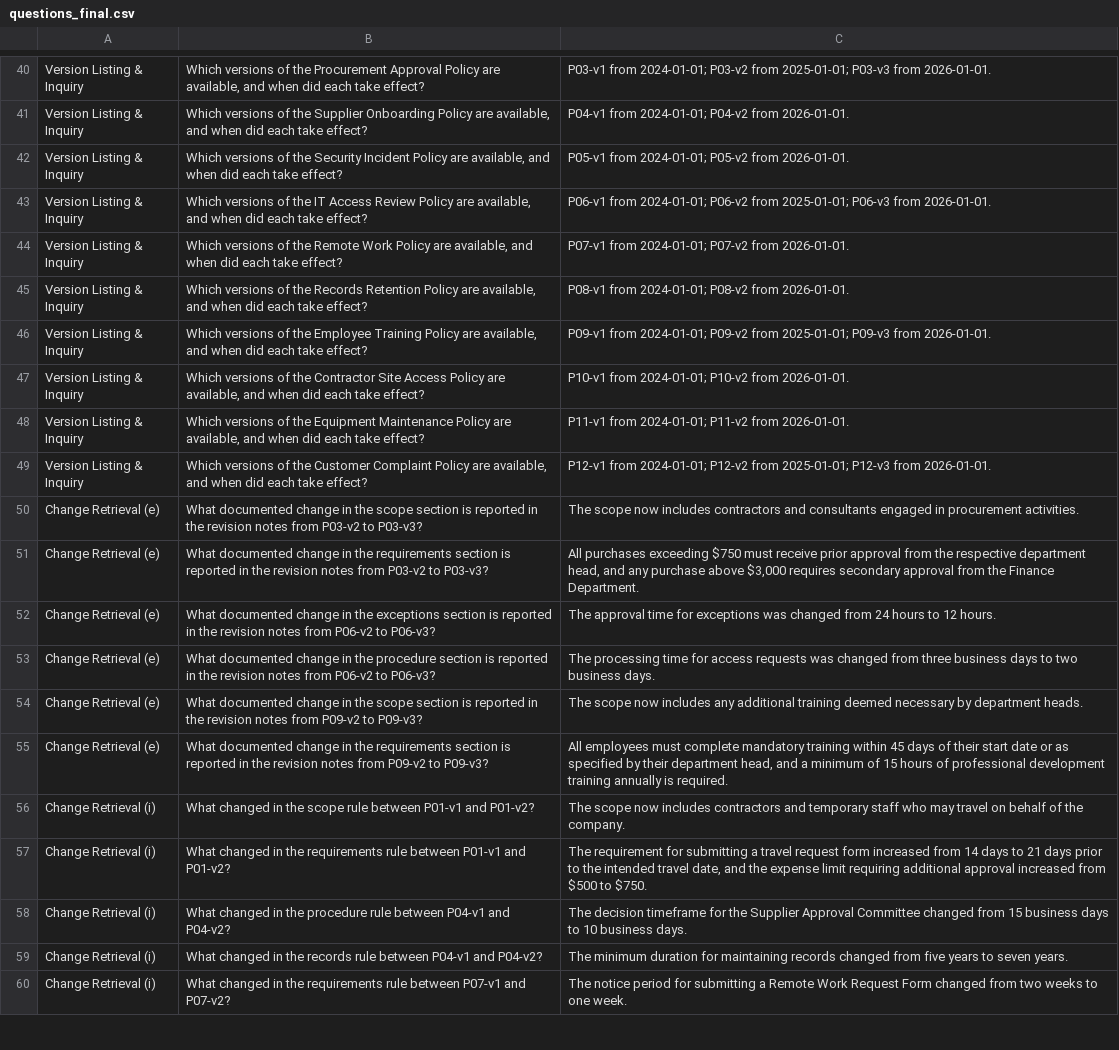
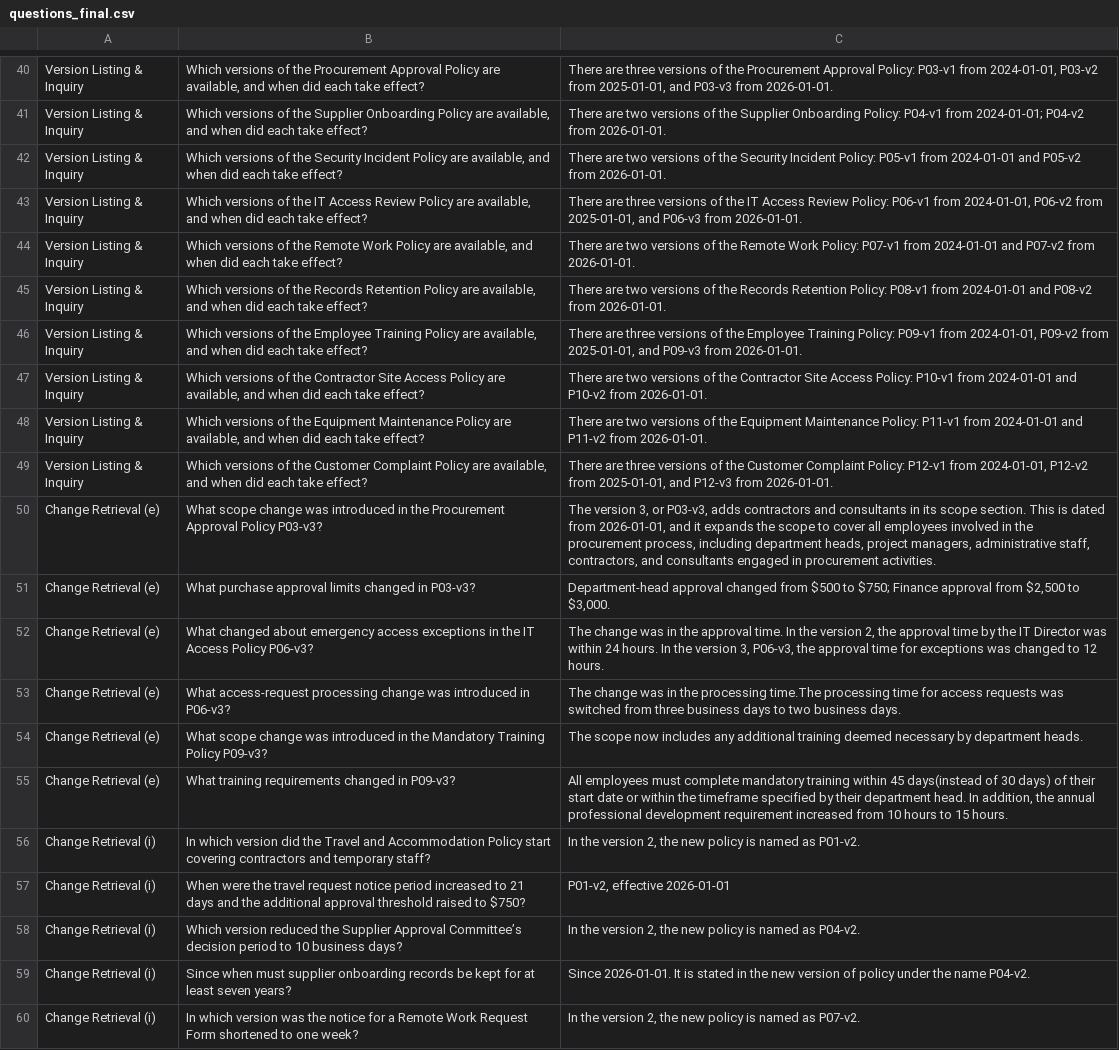
Before and after one commit to zariness00/Policy-aware-RAG, a CSV file: dataset/questions_final.csv, drawn as a sheet; only a part is shown, gaps mark what is left out; removed rows and columns are numbered as before the commit, all else as after; the diff covers the shown part only; the diff names each change by its address in the sheet, - before the commit and + after, or states it on an @@ line.

```diff
--- a/dataset/questions_final.csv
+++ b/dataset/questions_final.csv
-C40: P03-v1 from 2024-01-01; P03-v2 from 2025-01-01; P03-v3 from…
+C40: There are three versions of the Procurement Approval Policy: P03-v1 from 2024-01-01, P03-v2 from 2025-01-01, and P03-v3 from…
-C41: P04-v1 from…
+C41: There are two versions of the Supplier Onboarding Policy: P04-v1 from…
-C42: P05-v1 from 2024-01-01; P05-v2 from…
+C42: There are two versions of the Security Incident Policy: P05-v1 from 2024-01-01 and P05-v2 from…
-C43: P06-v1 from 2024-01-01; P06-v2 from 2025-01-01; P06-v3 from…
+C43: There are three versions of the IT Access Review Policy: P06-v1 from 2024-01-01, P06-v2 from 2025-01-01, and P06-v3 from…
-C44: P07-v1 from 2024-01-01; P07-v2 from…
+C44: There are two versions of the Remote Work Policy: P07-v1 from 2024-01-01 and P07-v2 from…
-C45: P08-v1 from 2024-01-01; P08-v2 from…
+C45: There are two versions of the Records Retention Policy: P08-v1 from 2024-01-01 and P08-v2 from…
-C46: P09-v1 from 2024-01-01; P09-v2 from 2025-01-01; P09-v3 from…
+C46: There are three versions of the Employee Training Policy: P09-v1 from 2024-01-01, P09-v2 from 2025-01-01, and P09-v3 from…
-C47: P10-v1 from 2024-01-01; P10-v2 from…
+C47: There are two versions of the Contractor Site Access Policy: P10-v1 from 2024-01-01 and P10-v2 from…
-C48: P11-v1 from 2024-01-01; P11-v2 from…
+C48: There are two versions of the Equipment Maintenance Policy: P11-v1 from 2024-01-01 and P11-v2 from…
-C49: P12-v1 from 2024-01-01; P12-v2 from 2025-01-01; P12-v3 from…
+C49: There are three versions of the Customer Complaint Policy: P12-v1 from 2024-01-01, P12-v2 from 2025-01-01, and P12-v3 from…
-B50: What documented change in the scope section is reported in the revision notes from P03-v2 to P03-v3?
+B50: What scope change was introduced in the Procurement Approval Policy P03-v3?
-C50: The scope now includes contractors and consultants…
+C50: The version 3, or P03-v3, adds contractors and consultants in its scope section. This is dated from 2026-01-01, and it expands the scope to cover all employees involved in the procurement process, including department heads, project managers, administrative staff, contractors, and consultants…
-B51: What documented change in the requirements section is reported in the revision notes from P03-v2 to P03-v3?
+B51: What purchase approval limits changed in P03-v3?
-C51: All purchases exceeding $750 must receive prior approval from the respective department head, and any purchase above $3,000 requires secondary approval from the Finance Department.
+C51: Department-head approval changed from $500 to $750; Finance approval from $2,500 to $3,000.
-B52: What documented change in the exceptions section is reported in the revision notes from P06-v2 to P06-v3?
+B52: What changed about emergency access exceptions in the IT Access Policy P06-v3?
-C52: The approval time for exceptions was changed from 24 hours to 12…
+C52: The change was in the approval time. In the version 2, the approval time by the IT Director was within 24 hours. In the version 3, P06-v3, the approval time for exceptions was changed to 12…
-B53: What documented change in the procedure section is reported in the revision notes from P06-v2 to P06-v3?
+B53: What access-request processing change was introduced in P06-v3?
-C53: The processing time for access requests was changed from three…
+C53: The change was in the processing time.The processing time for access requests was switched from three…
-B54: What documented change in the scope section is reported in the revision notes from P09-v2 to P09-v3?
+B54: What scope change was introduced in the Mandatory Training Policy P09-v3?
-B55: What documented change in the requirements section is reported in the revision notes from P09-v2 to P09-v3?
+B55: What training requirements changed in P09-v3?
-C55: …within 45 days of their start date or as specified by their department head, and a minimum of 15 hours of professional development training annually is required.
+C55: …within 45 days(instead of 30 days) of their start date or within the timeframe specified by their department head. In addition, the annual professional development requirement increased from 10 hours to 15 hours.
+row 56: Change Retrieval (i) | In which version did the Travel and Accommodation Policy start covering contractors and temporary staff? | In the version 2, the new policy is named as P01-v2.
+row 57: Change Retrieval (i) | When were the travel request notice period increased to 21 days and the additional approval threshold raised to $750? | P01-v2, effective 2026-01-01
-B58: What changed in the scope rule between P01-v1 and P01-v2?
+B58: Which version reduced the Supplier Approval Committee’s decision period to 10 business days?
-C58: The scope now includes contractors and temporary staff who may travel on behalf of the company.
+C58: In the version 2, the new policy is named as P04-v2.
-B59: What changed in the requirements rule between P01-v1 and P01-v2?
+B59: Since when must supplier onboarding records be kept for at least seven years?
-C59: The requirement for submitting a travel request form increased from 14 days to 21 days prior to the intended travel date, and the expense limit requiring additional approval increased from $500 to $750.
+C59: Since 2026-01-01. It is stated in the new version of policy under the name P04-v2.
-row 58: Change Retrieval (i) | What changed in the procedure rule between P04-v1 and P04-v2? | The decision timeframe for the Supplier Approval Committee changed from 15 business days to 10 business days.
-row 59: Change Retrieval (i) | What changed in the records rule between P04-v1 and P04-v2? | The minimum duration for maintaining records changed from five years to seven years.
-B60: What changed in the requirements rule between P07-v1 and P07-v2?
+B60: In which version was the notice for a Remote Work Request Form shortened to one week?
-C60: The notice period for submitting a Remote Work Request Form changed from two weeks to one week.
+C60: In the version 2, the new policy is named as P07-v2.
```
Also changed, not shown: 24 edited cells elsewhere in this file.
